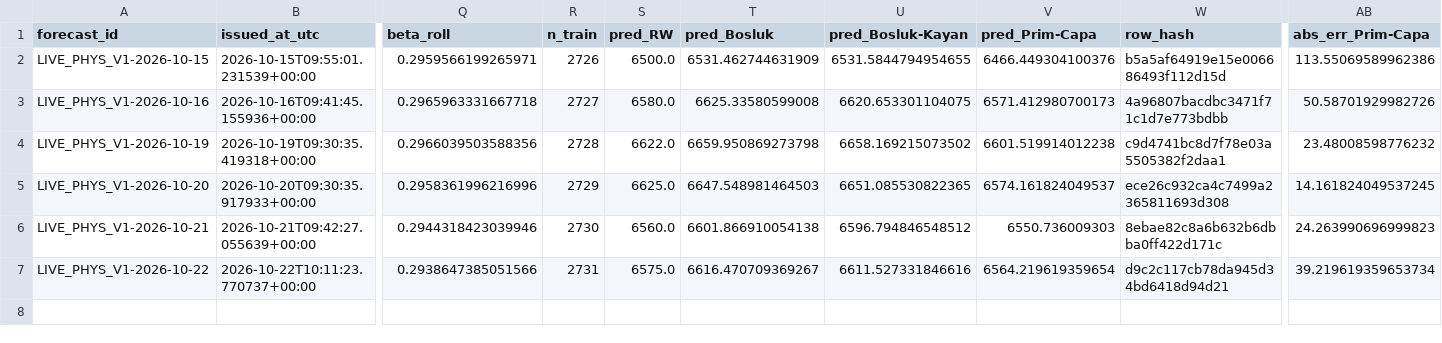
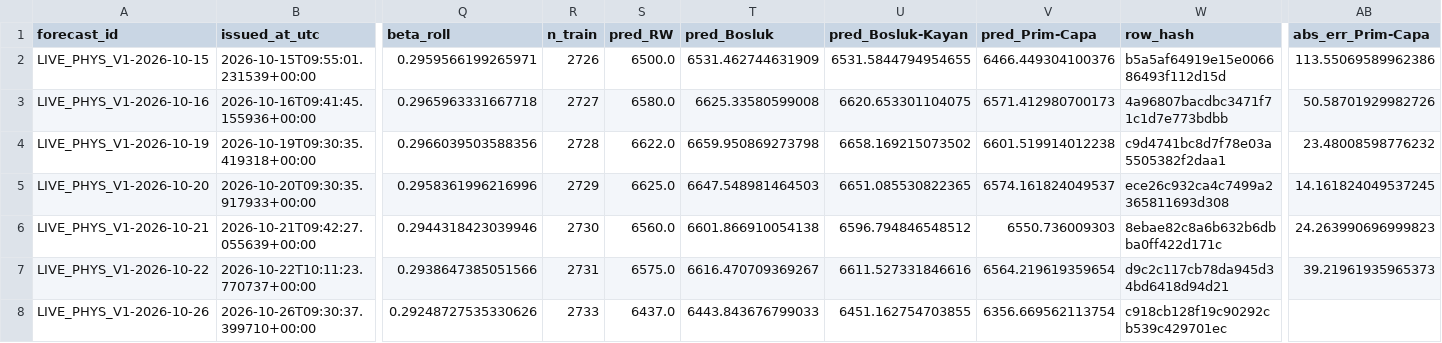
Before and after one commit to 03betulpehlivan/turkey-gold-price-forecast, a CSV file: research/live/physical_log.csv, drawn as a sheet; only a part is shown, gaps mark what is left out; rows hold the shown columns only; the diff names each change by its address in the sheet, - before the commit and + after, or states it on an @@ line.

```diff
--- a/research/live/physical_log.csv
+++ b/research/live/physical_log.csv
-AB7 (abs_err_Prim-Capa): 39.219619359653734
+AB7 (abs_err_Prim-Capa): 39.21961935965373
+row 8: LIVE_PHYS_V1-2026-10-26 | 2026-10-26T09:30:37.399710+00:00 | 0.29248727535330626 | 2733 | 6437.0 | 6443.843676799033 | 6451.162754703855 | 6356.669562113754 | c918cb128f19c90292cb539c429701ec
```
Also changed, not shown: research/live/physical_intervals_log.csv.
